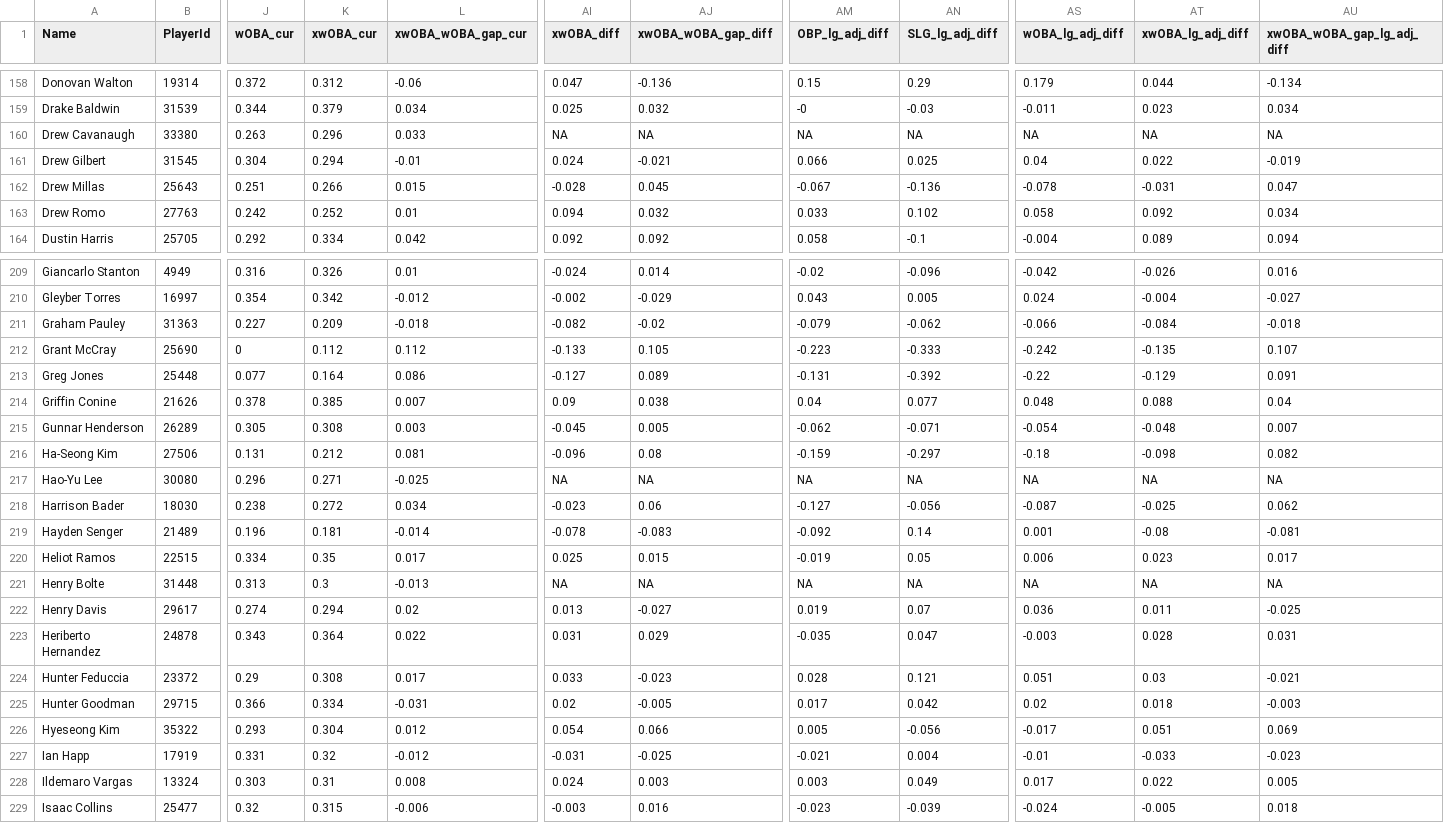
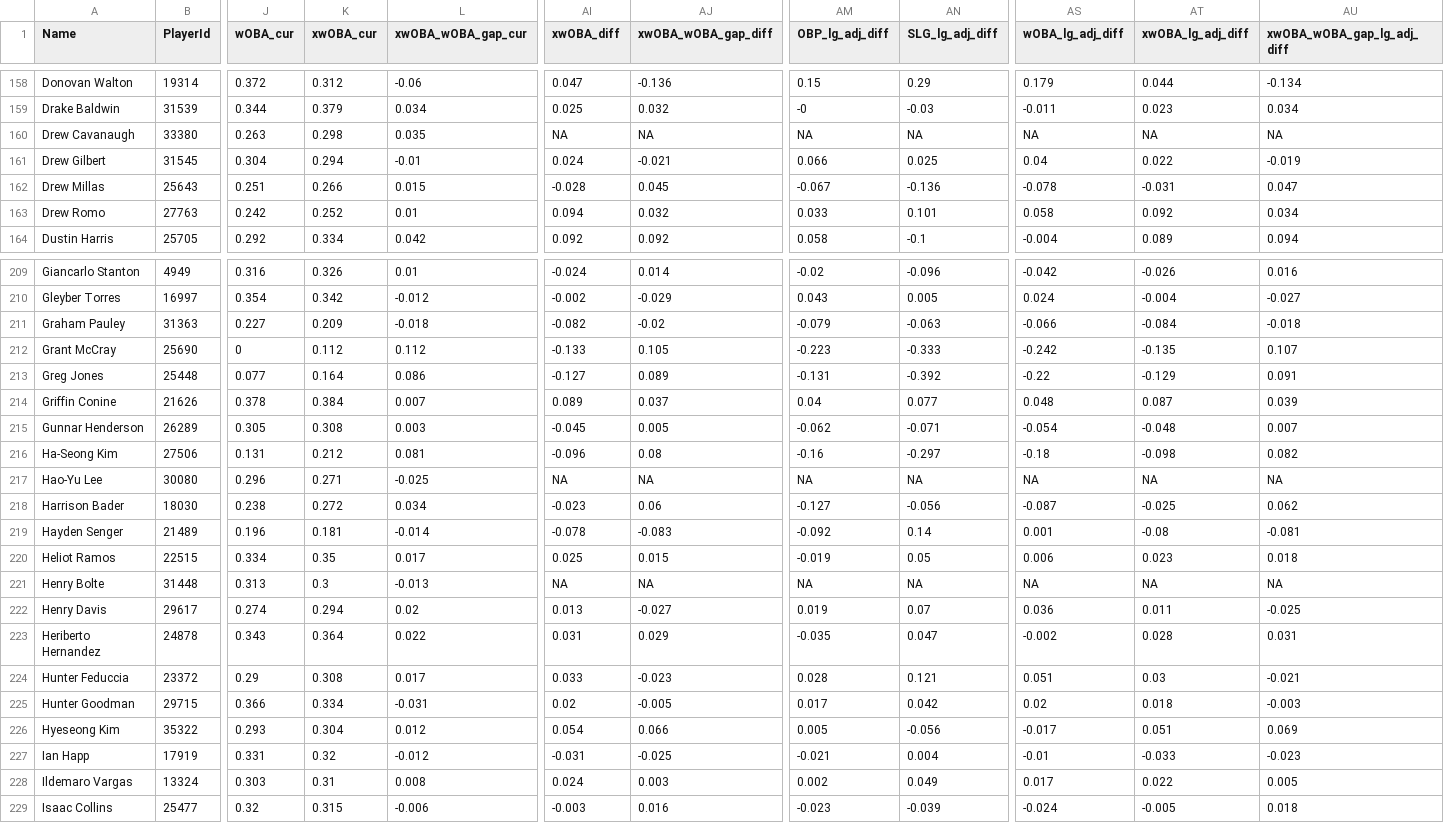
Before and after one commit to rpollack/mcfarland, a CSV file: full_stats_hitters.csv, drawn as a sheet; only a part is shown, gaps mark what is left out; the diff covers the shown part only; the diff names each change by its address in the sheet, - before the commit and + after, or states it on an @@ line.

```diff
--- a/full_stats_hitters.csv
+++ b/full_stats_hitters.csv
-K160 (xwOBA_cur): 0.296
+K160 (xwOBA_cur): 0.298
-L160 (xwOBA_wOBA_gap_cur): 0.033
+L160 (xwOBA_wOBA_gap_cur): 0.035
-AN163 (SLG_lg_adj_diff): 0.102
+AN163 (SLG_lg_adj_diff): 0.101
-AN211 (SLG_lg_adj_diff): -0.062
+AN211 (SLG_lg_adj_diff): -0.063
-K214 (xwOBA_cur): 0.385
+K214 (xwOBA_cur): 0.384
-AI214 (xwOBA_diff): 0.09
+AI214 (xwOBA_diff): 0.089
-AJ214 (xwOBA_wOBA_gap_diff): 0.038
+AJ214 (xwOBA_wOBA_gap_diff): 0.037
-AT214 (xwOBA_lg_adj_diff): 0.088
+AT214 (xwOBA_lg_adj_diff): 0.087
-AU214 (xwOBA_wOBA_gap_lg_adj_diff): 0.04
+AU214 (xwOBA_wOBA_gap_lg_adj_diff): 0.039
-AM216 (OBP_lg_adj_diff): -0.159
+AM216 (OBP_lg_adj_diff): -0.16
-AU220 (xwOBA_wOBA_gap_lg_adj_diff): 0.017
+AU220 (xwOBA_wOBA_gap_lg_adj_diff): 0.018
-AS223 (wOBA_lg_adj_diff): -0.003
+AS223 (wOBA_lg_adj_diff): -0.002
-AM228 (OBP_lg_adj_diff): 0.003
+AM228 (OBP_lg_adj_diff): 0.002
```
Also changed, not shown: 111 edited cells elsewhere in this file, full_stats_pitchers.csv, 1 other file.
